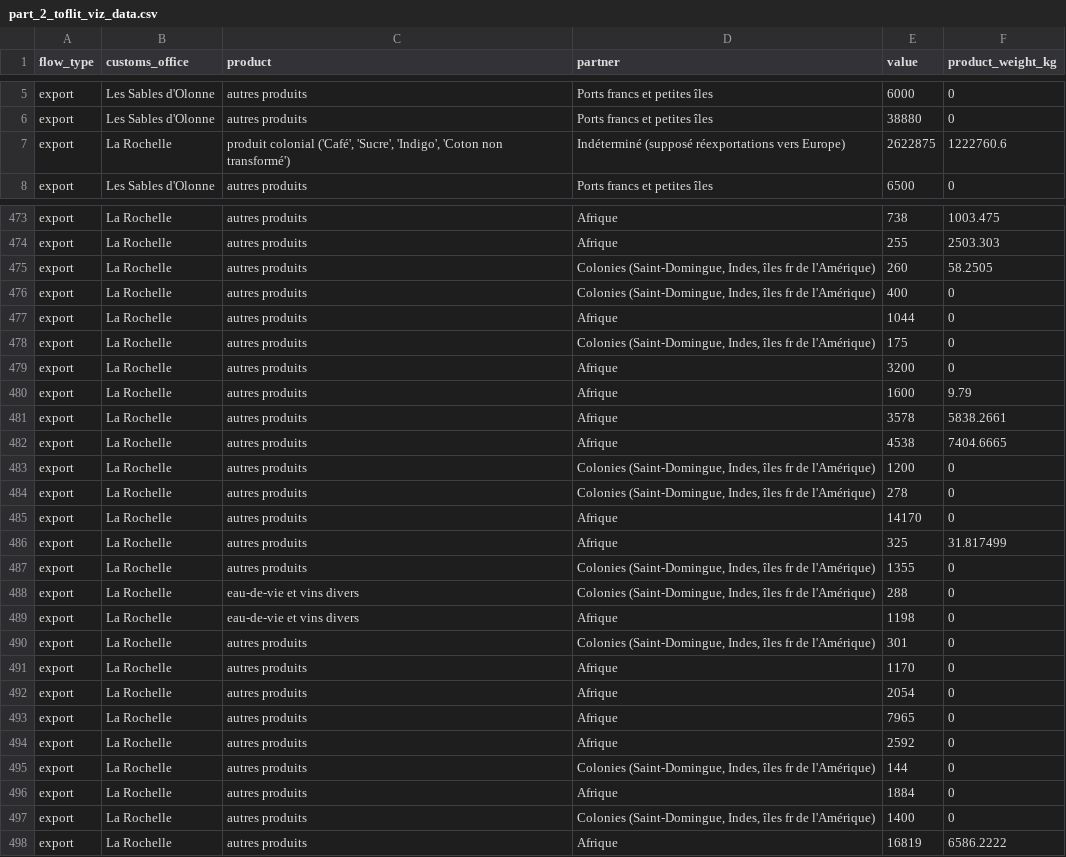
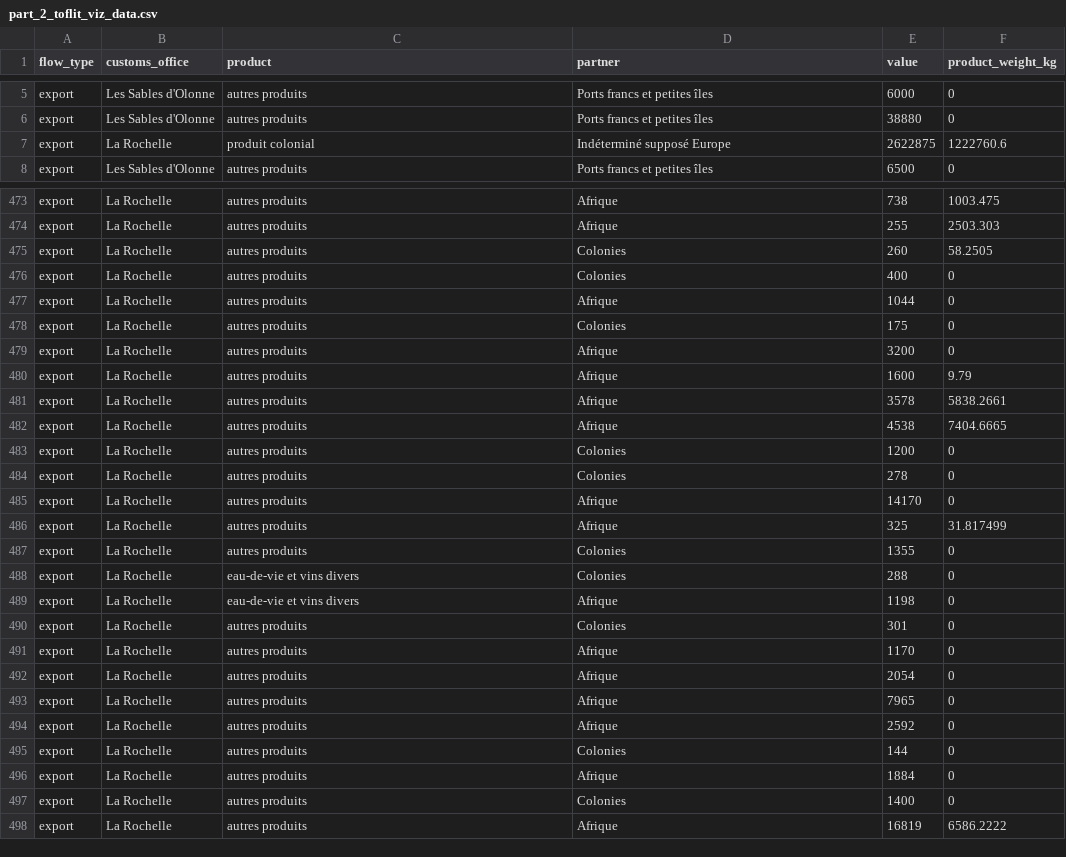
Before and after one commit to medialab/portic-storymaps-2021, a CSV file: public/data/part_2_toflit_viz_data.csv, drawn as a sheet; only a part is shown, gaps mark what is left out; the diff covers the shown part only.

```diff
--- a/public/data/part_2_toflit_viz_data.csv
+++ b/public/data/part_2_toflit_viz_data.csv
@@ -6,3 +6,3 @@ export,Les Sables d'Olonne,autres produits,Ports francs et petites îles,6000,0
 export,Les Sables d'Olonne,autres produits,Ports francs et petites îles,38880,0
-export,La Rochelle,"produit colonial ('Café', 'Sucre', 'Indigo', 'Coton non transformé')",Indéterminé (supposé réexportations vers Europe),2622875,1222760.6
+export,La Rochelle,produit colonial,Indéterminé supposé Europe,2622875,1222760.6
 export,Les Sables d'Olonne,autres produits,Ports francs et petites îles,6500,0
@@ -474,6 +474,6 @@ export,La Rochelle,autres produits,Afrique,738,1003.475
 export,La Rochelle,autres produits,Afrique,255,2503.303
-export,La Rochelle,autres produits,"Colonies (Saint-Domingue, Indes, îles fr de l'Amérique)",260,58.2505
-export,La Rochelle,autres produits,"Colonies (Saint-Domingue, Indes, îles fr de l'Amérique)",400,0
+export,La Rochelle,autres produits,Colonies,260,58.2505
+export,La Rochelle,autres produits,Colonies,400,0
 export,La Rochelle,autres produits,Afrique,1044,0
-export,La Rochelle,autres produits,"Colonies (Saint-Domingue, Indes, îles fr de l'Amérique)",175,0
+export,La Rochelle,autres produits,Colonies,175,0
 export,La Rochelle,autres produits,Afrique,3200,0
@@ -482,10 +482,10 @@ export,La Rochelle,autres produits,Afrique,3578,5838.2661
 export,La Rochelle,autres produits,Afrique,4538,7404.6665
-export,La Rochelle,autres produits,"Colonies (Saint-Domingue, Indes, îles fr de l'Amérique)",1200,0
-export,La Rochelle,autres produits,"Colonies (Saint-Domingue, Indes, îles fr de l'Amérique)",278,0
+export,La Rochelle,autres produits,Colonies,1200,0
+export,La Rochelle,autres produits,Colonies,278,0
 export,La Rochelle,autres produits,Afrique,14170,0
 export,La Rochelle,autres produits,Afrique,325,31.817499
-export,La Rochelle,autres produits,"Colonies (Saint-Domingue, Indes, îles fr de l'Amérique)",1355,0
-export,La Rochelle,eau-de-vie et vins divers,"Colonies (Saint-Domingue, Indes, îles fr de l'Amérique)",288,0
+export,La Rochelle,autres produits,Colonies,1355,0
+export,La Rochelle,eau-de-vie et vins divers,Colonies,288,0
 export,La Rochelle,eau-de-vie et vins divers,Afrique,1198,0
-export,La Rochelle,autres produits,"Colonies (Saint-Domingue, Indes, îles fr de l'Amérique)",301,0
+export,La Rochelle,autres produits,Colonies,301,0
 export,La Rochelle,autres produits,Afrique,1170,0
@@ -494,5 +494,5 @@ export,La Rochelle,autres produits,Afrique,7965,0
 export,La Rochelle,autres produits,Afrique,2592,0
-export,La Rochelle,autres produits,"Colonies (Saint-Domingue, Indes, îles fr de l'Amérique)",144,0
+export,La Rochelle,autres produits,Colonies,144,0
 export,La Rochelle,autres produits,Afrique,1884,0
-export,La Rochelle,autres produits,"Colonies (Saint-Domingue, Indes, îles fr de l'Amérique)",1400,0
+export,La Rochelle,autres produits,Colonies,1400,0
 export,La Rochelle,autres produits,Afrique,16819,6586.2222
```
Also changed, not shown: 98 edited cells elsewhere in this file, 6 other files.
